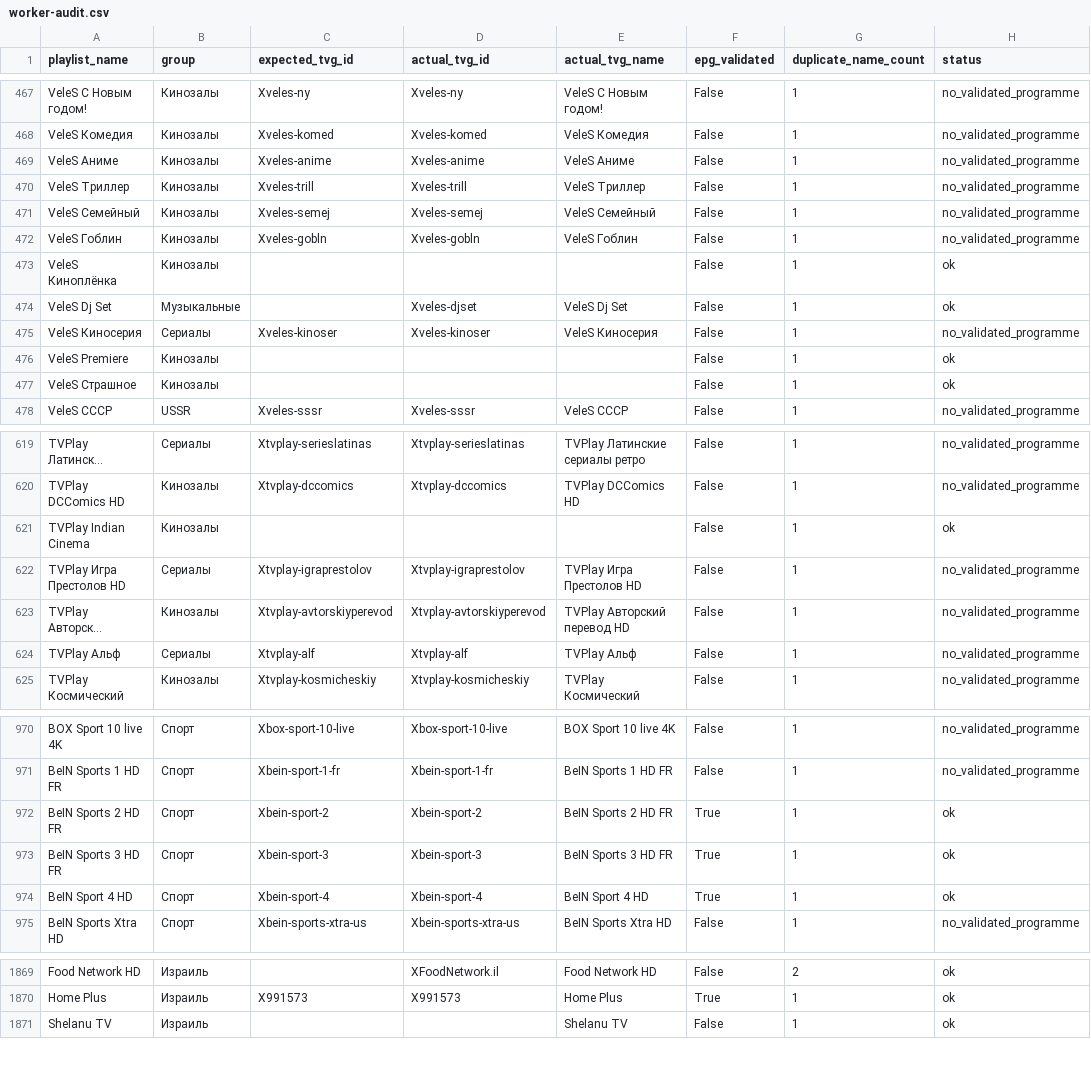
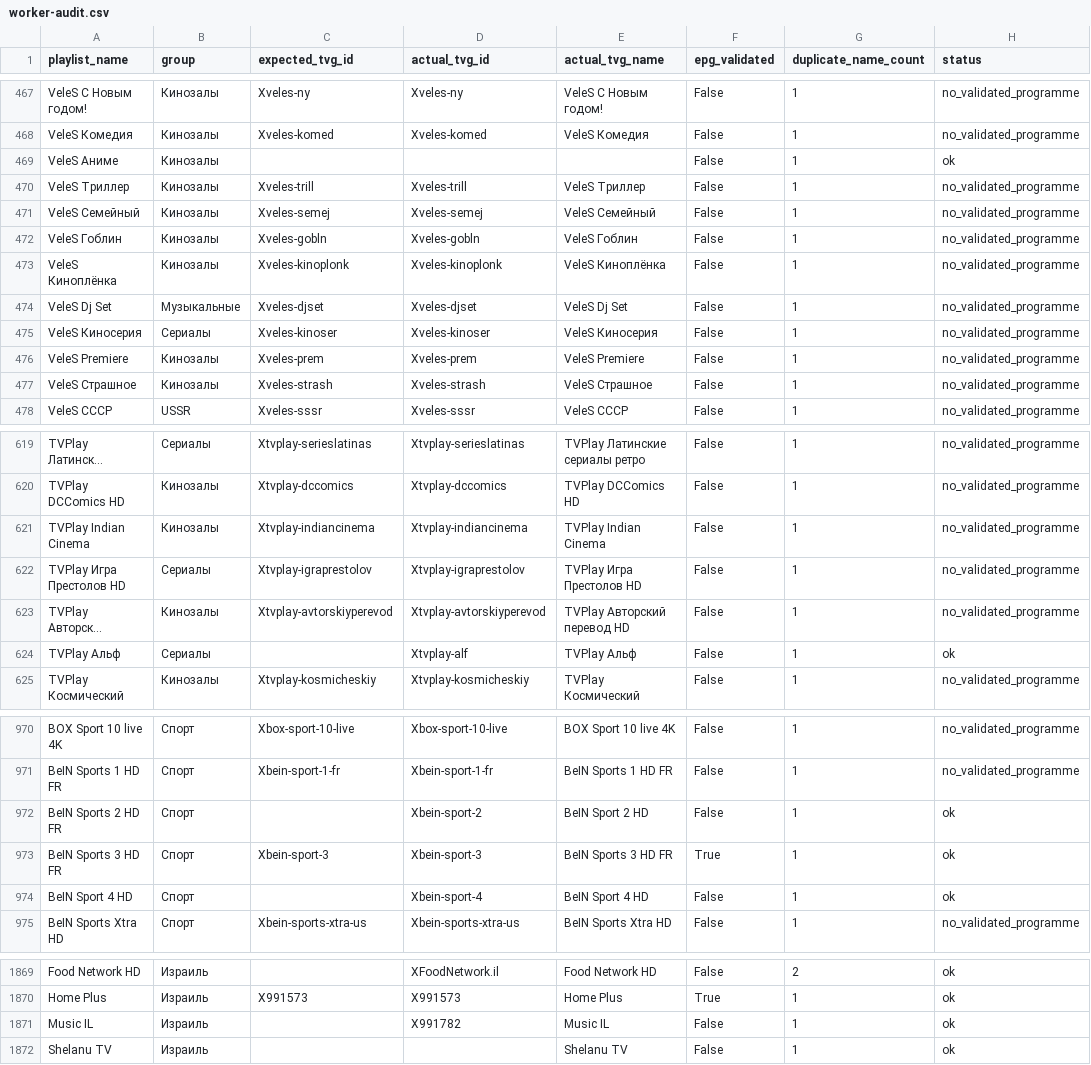
Before and after one commit to peter96son/iptv-epg-builder, a CSV file: output/worker-audit.csv, drawn as a sheet; only a part is shown, gaps mark what is left out; long unchanged cells end in …; the diff covers the shown part only; the diff names each change by its address in the sheet, - before the commit and + after, or states it on an @@ line.

```diff
--- a/output/worker-audit.csv
+++ b/output/worker-audit.csv
-C469 (expected_tvg_id): Xveles-anime
+C469 (expected_tvg_id): (empty)
-D469 (actual_tvg_id): Xveles-anime
+D469 (actual_tvg_id): (empty)
-E469 (actual_tvg_name): VeleS Аниме
+E469 (actual_tvg_name): (empty)
-H469 (status): no_validated_programme
+H469 (status): ok
-C473 (expected_tvg_id): (empty)
+C473 (expected_tvg_id): Xveles-kinoplonk
-D473 (actual_tvg_id): (empty)
+D473 (actual_tvg_id): Xveles-kinoplonk
-E473 (actual_tvg_name): (empty)
+E473 (actual_tvg_name): VeleS Киноплёнка
-H473:H474 (status): ok
+H473:H474 (status): no_validated_programme
-C474 (expected_tvg_id): (empty)
+C474 (expected_tvg_id): Xveles-djset
-C476 (expected_tvg_id): (empty)
+C476 (expected_tvg_id): Xveles-prem
-D476 (actual_tvg_id): (empty)
+D476 (actual_tvg_id): Xveles-prem
-E476 (actual_tvg_name): (empty)
+E476 (actual_tvg_name): VeleS Premiere
-H476:H477 (status): ok
+H476:H477 (status): no_validated_programme
-C477 (expected_tvg_id): (empty)
+C477 (expected_tvg_id): Xveles-strash
-D477 (actual_tvg_id): (empty)
+D477 (actual_tvg_id): Xveles-strash
-E477 (actual_tvg_name): (empty)
+E477 (actual_tvg_name): VeleS Страшное
-C621 (expected_tvg_id): (empty)
+C621 (expected_tvg_id): Xtvplay-indiancinema
-D621 (actual_tvg_id): (empty)
+D621 (actual_tvg_id): Xtvplay-indiancinema
-E621 (actual_tvg_name): (empty)
+E621 (actual_tvg_name): TVPlay Indian Cinema
-H621 (status): ok
+H621 (status): no_validated_programme
-C624 (expected_tvg_id): Xtvplay-alf
+C624 (expected_tvg_id): (empty)
-H624 (status): no_validated_programme
+H624 (status): ok
-C972 (expected_tvg_id): Xbein-sport-2
+C972 (expected_tvg_id): (empty)
-E972 (actual_tvg_name): BeIN Sports 2 HD FR
+E972 (actual_tvg_name): BeIN Sport 2 HD
-F972 (epg_validated): True
+F972 (epg_validated): False
-C974 (expected_tvg_id): Xbein-sport-4
+C974 (expected_tvg_id): (empty)
-F974 (epg_validated): True
+F974 (epg_validated): False
+row 1871: Music IL | Израиль |  | X991782 | Music IL | False | 1 | ok
```
Also changed, not shown: 6 edited cells elsewhere in this file, output/worker-audit-gaps.csv, 2 other files.
